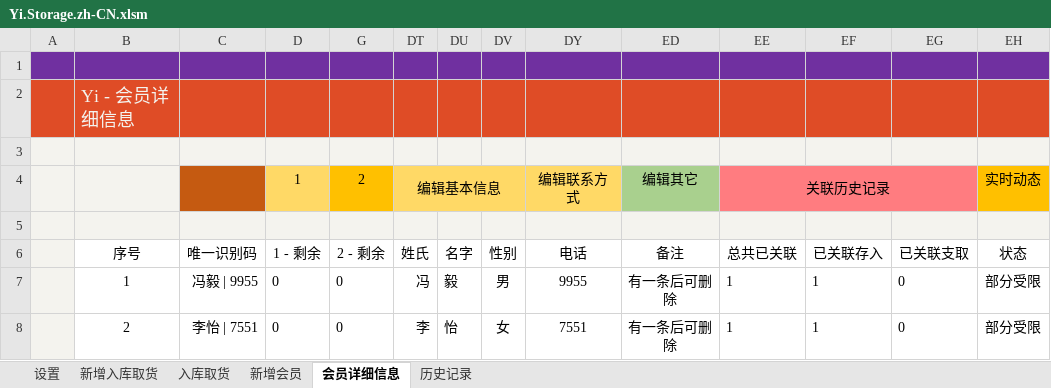
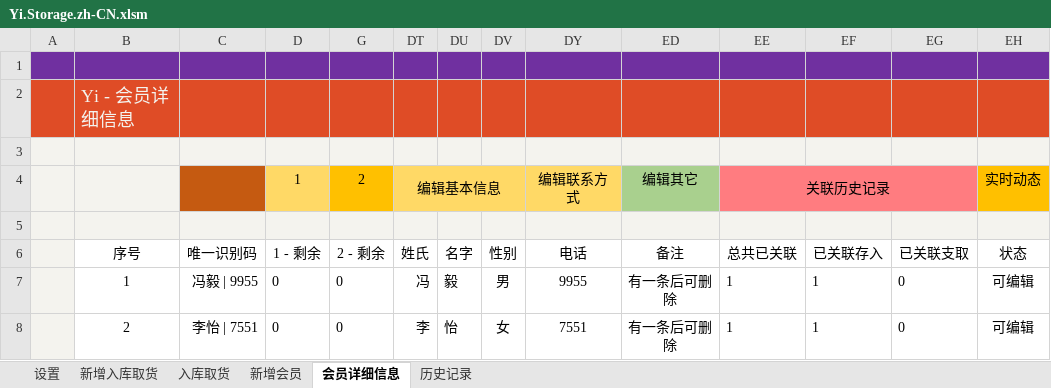
Before and after one commit to ilikeyi/Office, an Excel workbook: Download/Storage/Yi.Storage.zh-CN.xlsm, sheet 会员详细信息, drawn as a sheet; values as stored, in another font and other column widths than the file's, no borders; charts and pictures and conditional formats and table styles not drawn; the diff names each change by its address in the sheet, - before the commit and + after, or states it on an @@ line.

```diff
--- a/Download/Storage/Yi.Storage.zh-CN.xlsm (sheet 会员详细信息)
+++ b/Download/Storage/Yi.Storage.zh-CN.xlsm (sheet 会员详细信息)
-EH7:EH8 (状态): 部分受限
+EH7:EH8 (状态): 可编辑
```
Also changed, not shown: sheet 历史记录, sheet 设置, sheet 入库取货, formulas that keep their value, hidden cells, Download/Storage/Yi.Storage.en-US.xlsm, Download/Storage/Yi.Storage.zh-TW.xlsm.
